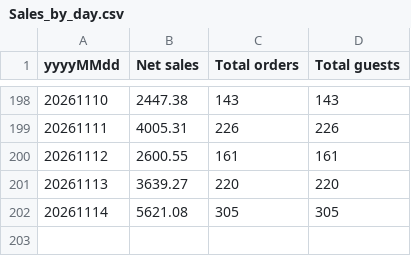
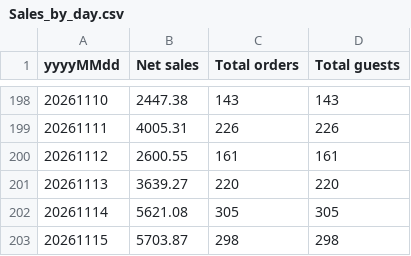
Before and after one commit to einsteinpark/knottedschedulingmodel, a CSV file: data/Sales_by_day.csv, drawn as a sheet; only a part is shown, gaps mark what is left out; the diff names each change by its address in the sheet, - before the commit and + after, or states it on an @@ line.

```diff
--- a/data/Sales_by_day.csv
+++ b/data/Sales_by_day.csv
+row 203: 20261115 | 5703.87 | 298 | 298
```
Also changed, not shown: data/Item_hourly.csv, 5 other files.
